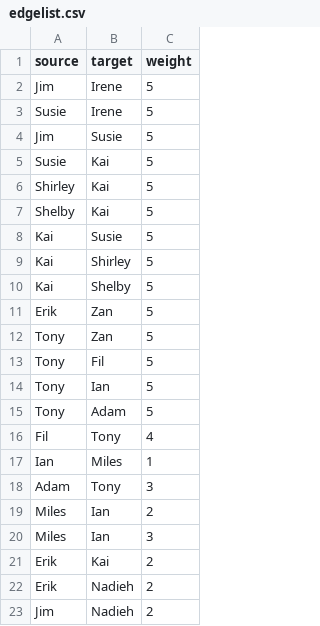
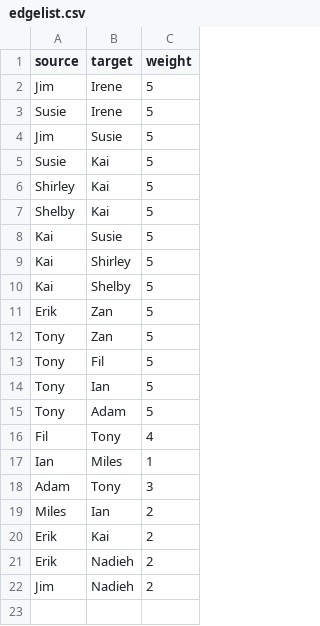
Before and after one commit to emeeks/d3_in_action_2, a CSV file: data/edgelist.csv, drawn as a sheet; the diff names each change by its address in the sheet, - before the commit and + after, or states it on an @@ line.

Commit message:
Update edgelist.csv
According to the data example in your book, the data can have reciprocal relationships, however the same employee cannot give the same person a second rating.

With that said, the original data had two entries with the same person as the source and the same person in the target.
Miles,Ian,2
Miles,Ian,3

There should only be one entry that the follow the same person in the source and target.

How to reproduce issue:

Chapter 7, Section 7.13

When rebinding the edges, after updating a new edge. We get two lines that update. This is the case, because d3 looks at the key and say well we have a duplicate key, let's insert a new edge to the view.

```diff
--- a/data/edgelist.csv
+++ b/data/edgelist.csv
-row 20: Miles | Ian | 3
```
